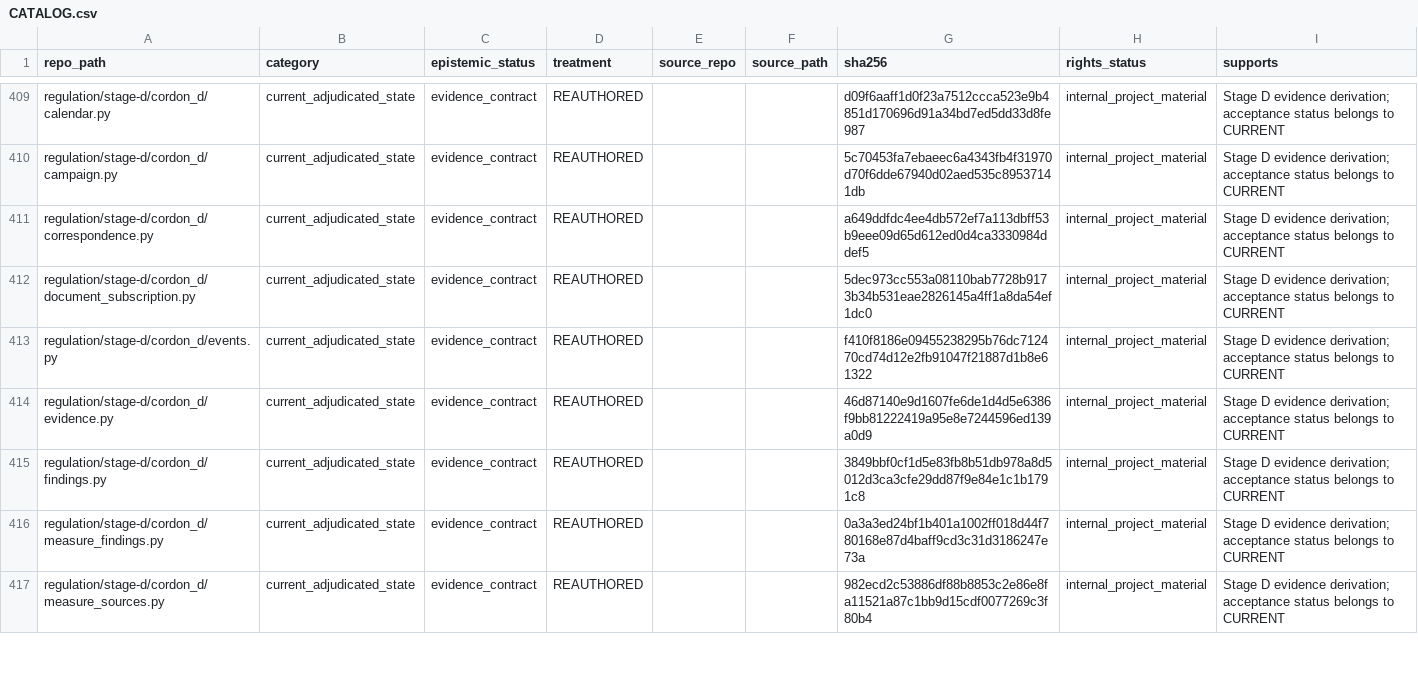
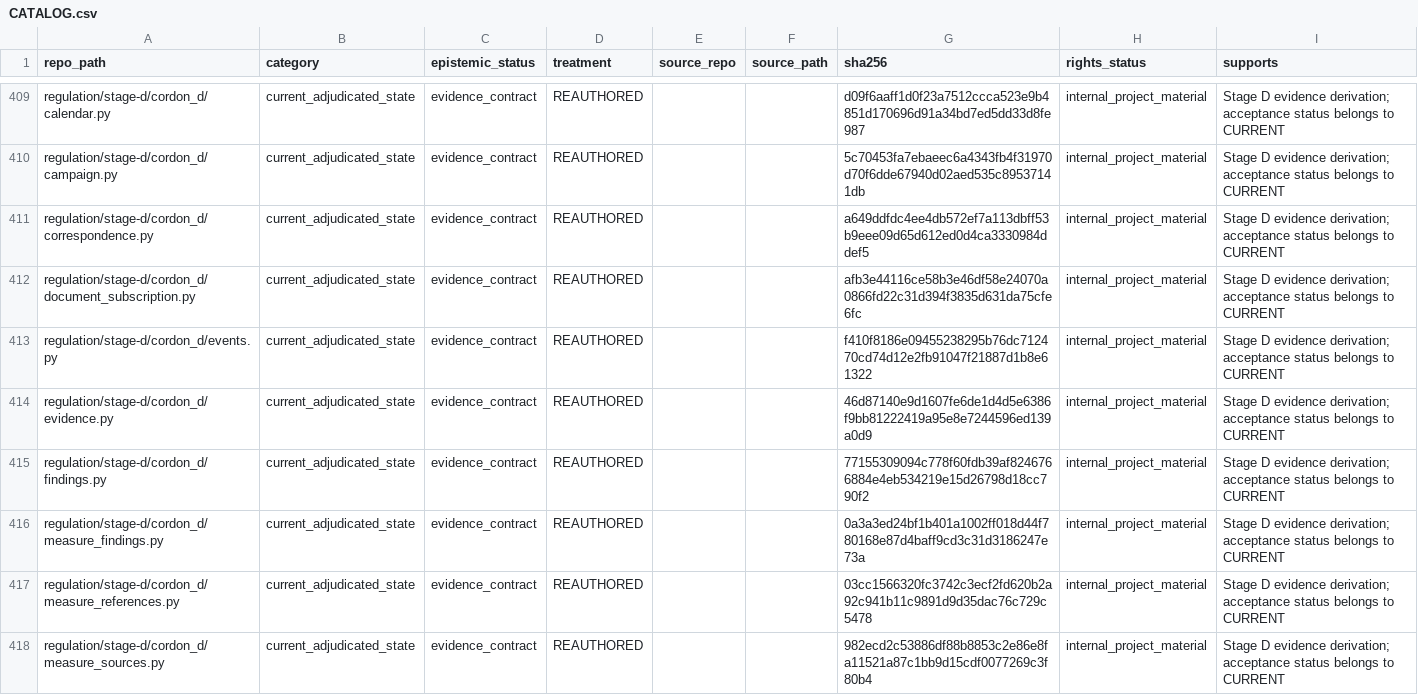
Before and after one commit to owassmer/CORDON, a CSV file: corpus/CATALOG.csv, drawn as a sheet; only a part is shown, gaps mark what is left out; the diff covers the shown part only.

Commit message:
Connect supported measure references and reported removal evidence

```diff
--- a/corpus/CATALOG.csv
+++ b/corpus/CATALOG.csv
@@ -411,7 +411,8 @@ regulation/stage-d/cordon_d/campaign.py,current_adjudicated_state,evidence_contr
 regulation/stage-d/cordon_d/correspondence.py,current_adjudicated_state,evidence_contract,REAUTHORED,,,a649ddfdc4ee4db572ef7a113dbff53b9eee09d65d612ed0d4ca3330984ddef5,internal_project_material,Stage D evidence derivation; acceptance status belongs to CURRENT
-regulation/stage-d/cordon_d/document_subscription.py,current_adjudicated_state,evidence_contract,REAUTHORED,,,5dec973cc553a08110bab7728b9173b34b531eae2826145a4ff1a8da54ef1dc0,internal_project_material,Stage D evidence derivation; acceptance status belongs to CURRENT
+regulation/stage-d/cordon_d/document_subscription.py,current_adjudicated_state,evidence_contract,REAUTHORED,,,afb3e44116ce58b3e46df58e24070a0866fd22c31d394f3835d631da75cfe6fc,internal_project_material,Stage D evidence derivation; acceptance status belongs to CURRENT
 regulation/stage-d/cordon_d/events.py,current_adjudicated_state,evidence_contract,REAUTHORED,,,f410f8186e09455238295b76dc712470cd74d12e2fb91047f21887d1b8e61322,internal_project_material,Stage D evidence derivation; acceptance status belongs to CURRENT
 regulation/stage-d/cordon_d/evidence.py,current_adjudicated_state,evidence_contract,REAUTHORED,,,46d87140e9d1607fe6de1d4d5e6386f9bb81222419a95e8e7244596ed139a0d9,internal_project_material,Stage D evidence derivation; acceptance status belongs to CURRENT
-regulation/stage-d/cordon_d/findings.py,current_adjudicated_state,evidence_contract,REAUTHORED,,,3849bbf0cf1d5e83fb8b51db978a8d5012d3ca3cfe29dd87f9e84e1c1b1791c8,internal_project_material,Stage D evidence derivation; acceptance status belongs to CURRENT
+regulation/stage-d/cordon_d/findings.py,current_adjudicated_state,evidence_contract,REAUTHORED,,,77155309094c778f60fdb39af8246766884e4eb534219e15d26798d18cc790f2,internal_project_material,Stage D evidence derivation; acceptance status belongs to CURRENT
 regulation/stage-d/cordon_d/measure_findings.py,current_adjudicated_state,evidence_contract,REAUTHORED,,,0a3a3ed24bf1b401a1002ff018d44f780168e87d4baff9cd3c31d3186247e73a,internal_project_material,Stage D evidence derivation; acceptance status belongs to CURRENT
+regulation/stage-d/cordon_d/measure_references.py,current_adjudicated_state,evidence_contract,REAUTHORED,,,03cc1566320fc3742c3ecf2fd620b2a92c941b11c9891d9d35dac76c729c5478,internal_project_material,Stage D evidence derivation; acceptance status belongs to CURRENT
 regulation/stage-d/cordon_d/measure_sources.py,current_adjudicated_state,evidence_contract,REAUTHORED,,,982ecd2c53886df88b8853c2e86e8fa11521a87c1bb9d15cdf0077269c3f80b4,internal_project_material,Stage D evidence derivation; acceptance status belongs to CURRENT
```
Also changed, not shown: 4 added rows and 9 edited cells elsewhere in this file, 16 other files.
